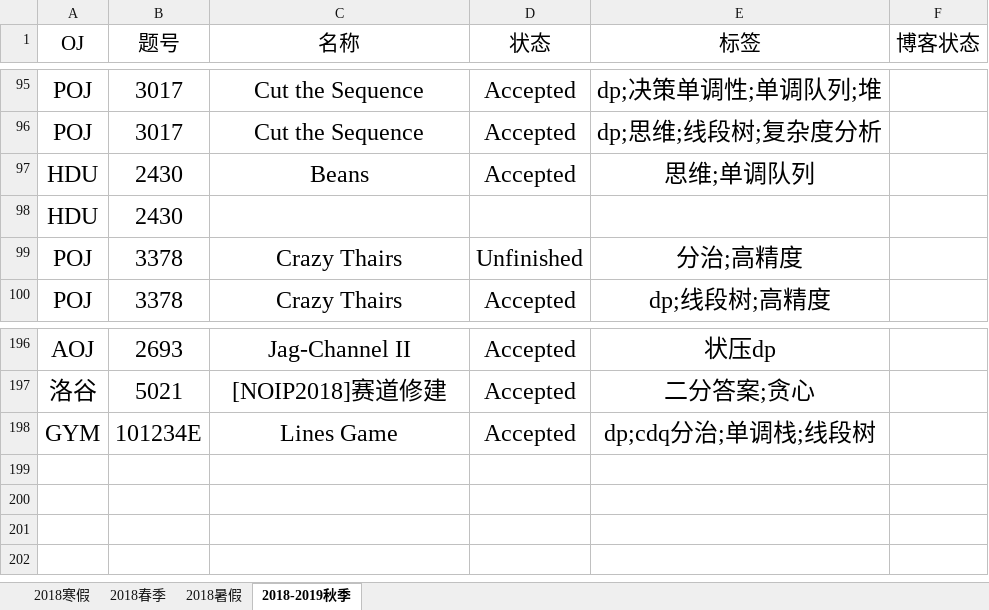
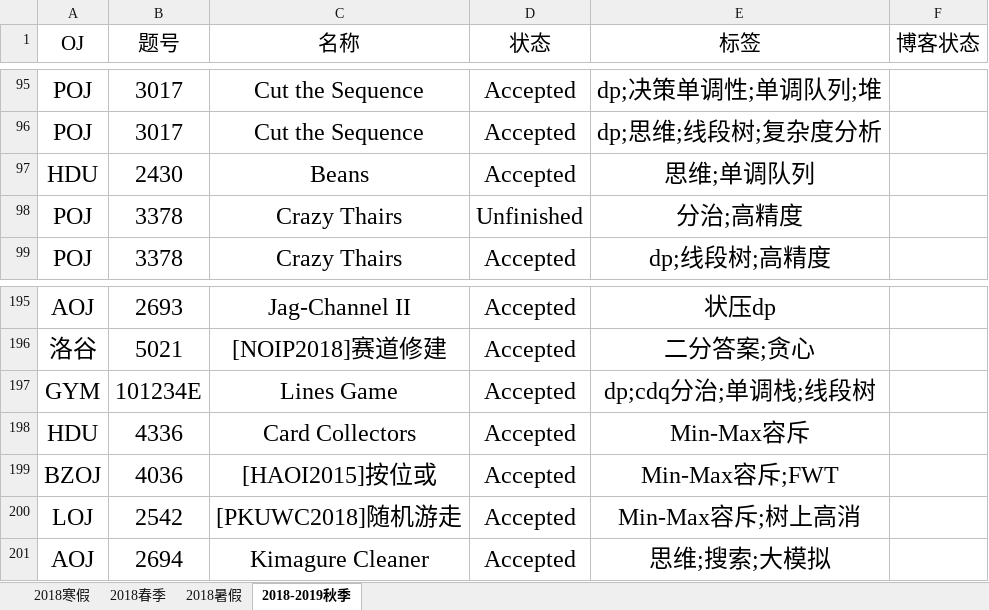
Before and after one commit to IcePrincess-1968/Programmes, an Excel workbook: Problem List.xlsx, sheet 2018-2019秋季, drawn as a sheet; only a part is shown, gaps mark what is left out; values as stored, in another font and other column widths than the file's, no borders; removed rows and columns are numbered as before the commit, all else as after; the diff names each change by its address in the sheet, - before the commit and + after, or states it on an @@ line.

```diff
--- a/Problem List.xlsx (sheet 2018-2019秋季)
+++ b/Problem List.xlsx (sheet 2018-2019秋季)
-row 98: HDU | 2430
+row 198: HDU | 4336 | Card Collectors | Accepted | Min-Max容斥
+row 199: BZOJ | 4036 | [HAOI2015]按位或 | Accepted | Min-Max容斥;FWT
+row 200: LOJ | 2542 | [PKUWC2018]随机游走 | Accepted | Min-Max容斥;树上高消
+row 201: AOJ | 2694 | Kimagure Cleaner | Accepted | 思维;搜索;大模拟
```
Also changed, not shown: 1 other file.
